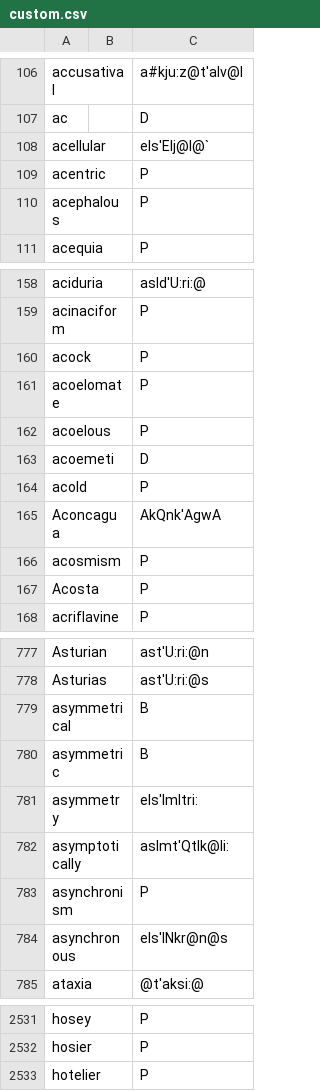
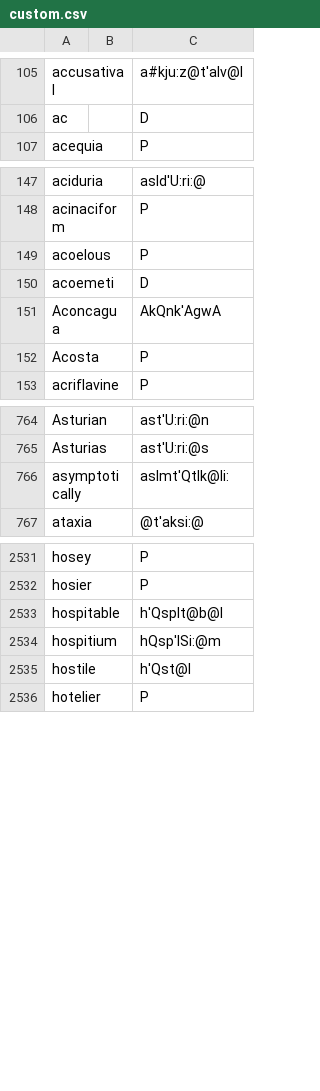
Before and after one commit to ChristianSi/lytspel, a CSV file: data/custom.csv, drawn as a sheet; only a part is shown, gaps mark what is left out; removed rows and columns are numbered as before the commit, all else as after; the diff covers the shown part only; the diff names each change by its address in the sheet, - before the commit and + after, or states it on an @@ line.

```diff
--- a/data/custom.csv
+++ b/data/custom.csv
-row 108: acellular |  | eIs'Elj@l@`
-row 109: acentric |  | P
-row 110: acephalous |  | P
-row 160: acock |  | P
-row 161: acoelomate |  | P
-row 164: acold |  | P
-row 166: acosmism |  | P
-row 779: asymmetrical |  | B
-row 780: asymmetric |  | B
-row 781: asymmetry |  | eIs'ImItri:
-row 783: asynchronism |  | P
-row 784: asynchronous |  | eIs'INkr@n@s
+row 2533: hospitable |  | h'QspIt@b@l
+row 2534: hospitium |  | hQsp'ISi:@m
+row 2535: hostile |  | h'Qst@l
```
Also changed, not shown: 48 added rows, 11 removed rows and 5 edited cells elsewhere in this file, data/compounds-manual.csv.
